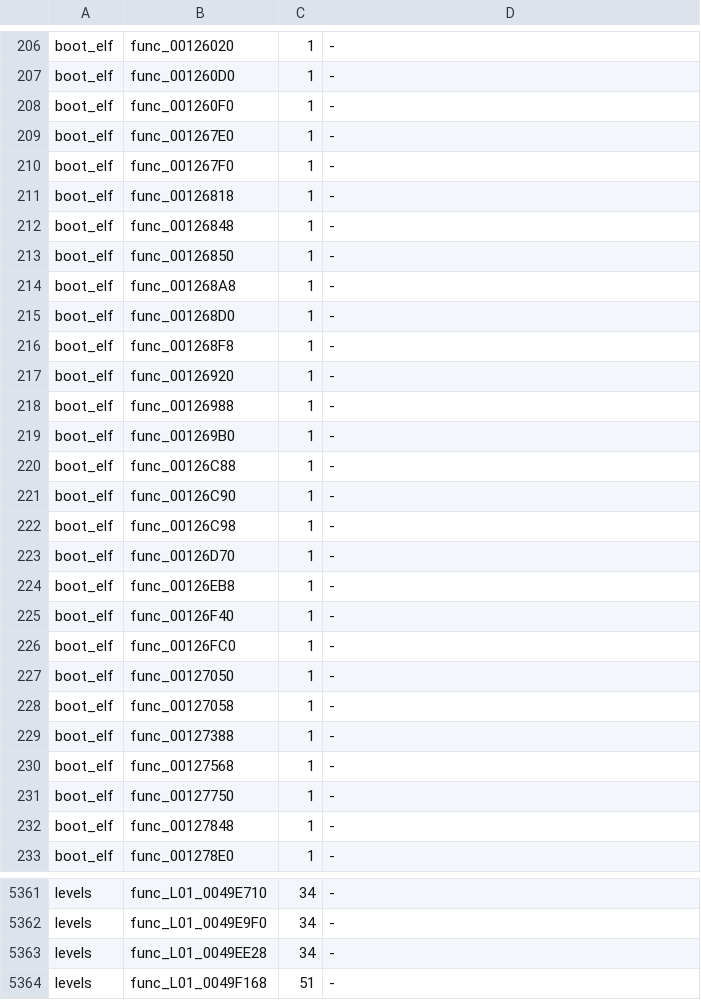
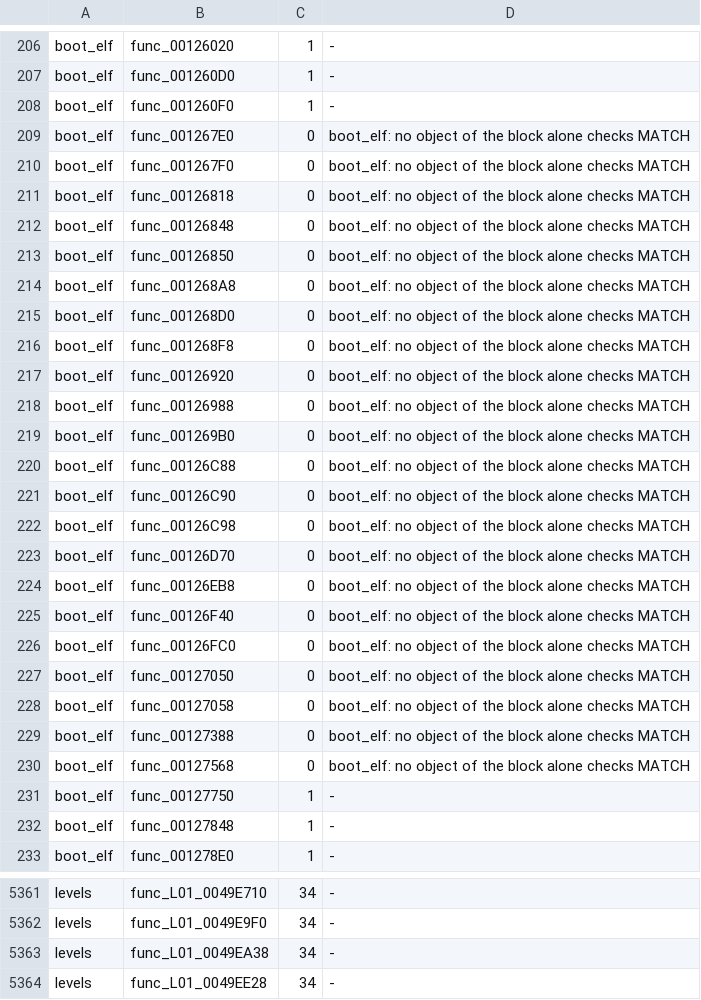
Before and after one commit to OpenRAC/rac3-decomp, a TSV file: config/us/built.tsv, drawn as a sheet; only a part is shown, gaps mark what is left out; the shorter side is filled out with more unchanged rows; the diff covers the shown part only.

Commit message:
chore(us): carry #122 and the latest matches to NTSC-U (14,061 of 16,529 functions)

```diff
--- a/config/us/built.tsv
+++ b/config/us/built.tsv
@@ -208,24 +208,24 @@ boot_elf	func_001260D0	1	-
 boot_elf	func_001260F0	1	-
-boot_elf	func_001267E0	1	-
-boot_elf	func_001267F0	1	-
-boot_elf	func_00126818	1	-
-boot_elf	func_00126848	1	-
-boot_elf	func_00126850	1	-
-boot_elf	func_001268A8	1	-
-boot_elf	func_001268D0	1	-
-boot_elf	func_001268F8	1	-
-boot_elf	func_00126920	1	-
-boot_elf	func_00126988	1	-
-boot_elf	func_001269B0	1	-
-boot_elf	func_00126C88	1	-
-boot_elf	func_00126C90	1	-
-boot_elf	func_00126C98	1	-
-boot_elf	func_00126D70	1	-
-boot_elf	func_00126EB8	1	-
-boot_elf	func_00126F40	1	-
-boot_elf	func_00126FC0	1	-
-boot_elf	func_00127050	1	-
-boot_elf	func_00127058	1	-
-boot_elf	func_00127388	1	-
-boot_elf	func_00127568	1	-
+boot_elf	func_001267E0	0	boot_elf: no object of the block alone checks MATCH
+boot_elf	func_001267F0	0	boot_elf: no object of the block alone checks MATCH
+boot_elf	func_00126818	0	boot_elf: no object of the block alone checks MATCH
+boot_elf	func_00126848	0	boot_elf: no object of the block alone checks MATCH
+boot_elf	func_00126850	0	boot_elf: no object of the block alone checks MATCH
+boot_elf	func_001268A8	0	boot_elf: no object of the block alone checks MATCH
+boot_elf	func_001268D0	0	boot_elf: no object of the block alone checks MATCH
+boot_elf	func_001268F8	0	boot_elf: no object of the block alone checks MATCH
+boot_elf	func_00126920	0	boot_elf: no object of the block alone checks MATCH
+boot_elf	func_00126988	0	boot_elf: no object of the block alone checks MATCH
+boot_elf	func_001269B0	0	boot_elf: no object of the block alone checks MATCH
+boot_elf	func_00126C88	0	boot_elf: no object of the block alone checks MATCH
+boot_elf	func_00126C90	0	boot_elf: no object of the block alone checks MATCH
+boot_elf	func_00126C98	0	boot_elf: no object of the block alone checks MATCH
+boot_elf	func_00126D70	0	boot_elf: no object of the block alone checks MATCH
+boot_elf	func_00126EB8	0	boot_elf: no object of the block alone checks MATCH
+boot_elf	func_00126F40	0	boot_elf: no object of the block alone checks MATCH
+boot_elf	func_00126FC0	0	boot_elf: no object of the block alone checks MATCH
+boot_elf	func_00127050	0	boot_elf: no object of the block alone checks MATCH
+boot_elf	func_00127058	0	boot_elf: no object of the block alone checks MATCH
+boot_elf	func_00127388	0	boot_elf: no object of the block alone checks MATCH
+boot_elf	func_00127568	0	boot_elf: no object of the block alone checks MATCH
 boot_elf	func_00127750	1	-
@@ -5362,2 +5362,3 @@ levels	func_L01_0049E710	34	-
 levels	func_L01_0049E9F0	34	-
+levels	func_L01_0049EA38	34	-
 levels	func_L01_0049EE28	34	-
```
Also changed, not shown: 3 added rows and 13 edited cells elsewhere in this file, config/us/exceptions.tsv, 3 other files.
